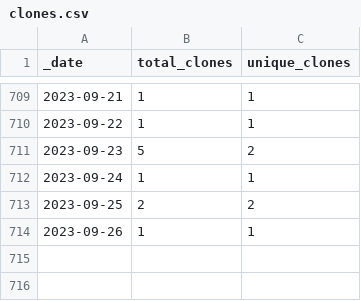
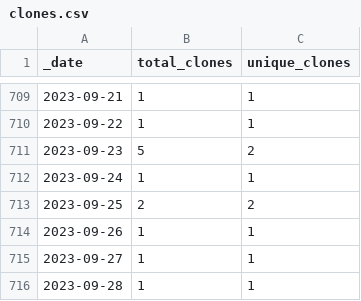
Before and after one commit to ajstamm/gatpkg, a CSV file: traffic/clones.csv, drawn as a sheet; only a part is shown, gaps mark what is left out; the diff names each change by its address in the sheet, - before the commit and + after, or states it on an @@ line.

Commit message:
GitHub traffic

```diff
--- a/traffic/clones.csv
+++ b/traffic/clones.csv
+row 715: 2023-09-27 | 1 | 1
+row 716: 2023-09-28 | 1 | 1
```
Also changed, not shown: 1 other file.
